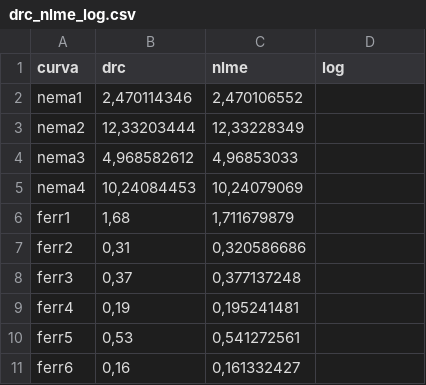
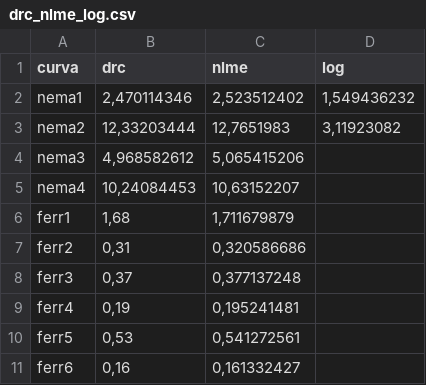
Before and after one commit to lemid/epidemioR, a CSV file: alexandre/drc_nlme_log.csv, drawn as a sheet.

```diff
--- a/alexandre/drc_nlme_log.csv
+++ b/alexandre/drc_nlme_log.csv
@@ -1,6 +1,6 @@
 curva;drc;nlme;log
-nema1;2,470114346;2,470106552;
-nema2;12,33203444;12,33228349;
-nema3;4,968582612;4,96853033;
-nema4;10,24084453;10,24079069;
+nema1;2,470114346;2,523512402;1,549436232
+nema2;12,33203444;12,7651983;3,11923082
+nema3;4,968582612;5,065415206;
+nema4;10,24084453;10,63152207;
 ferr1;1,68;1,711679879;
```
Also changed, not shown: 1 other file.
